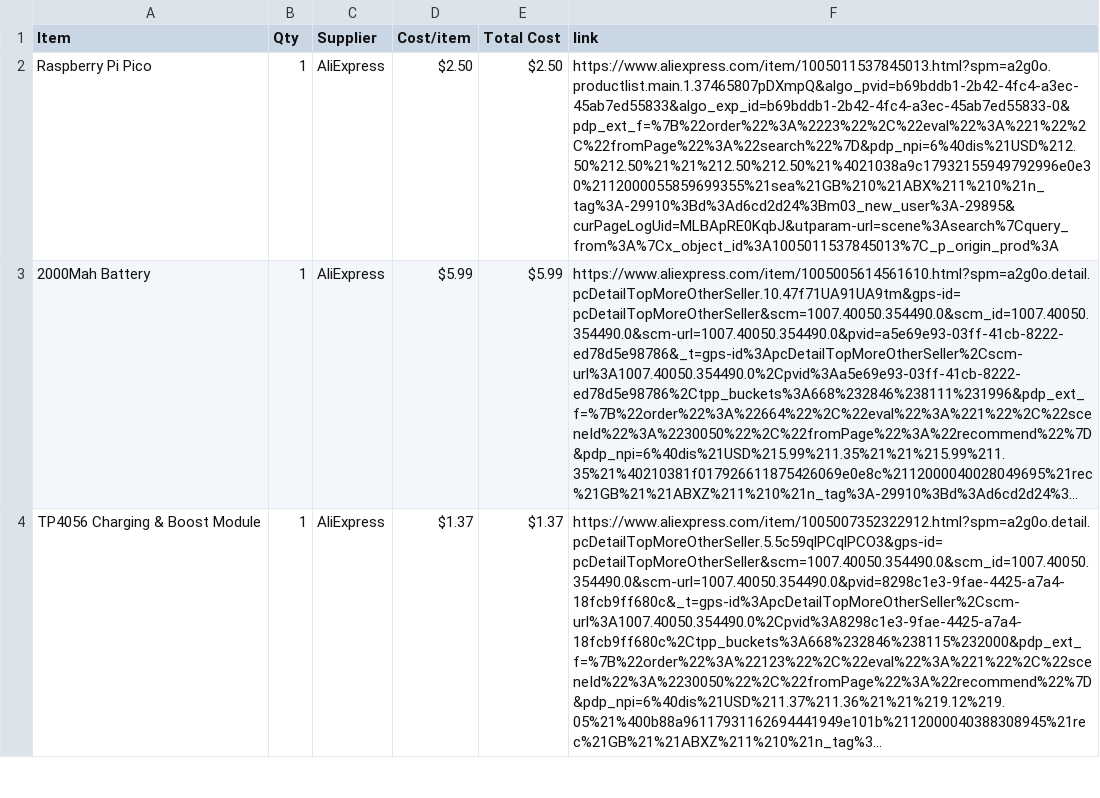
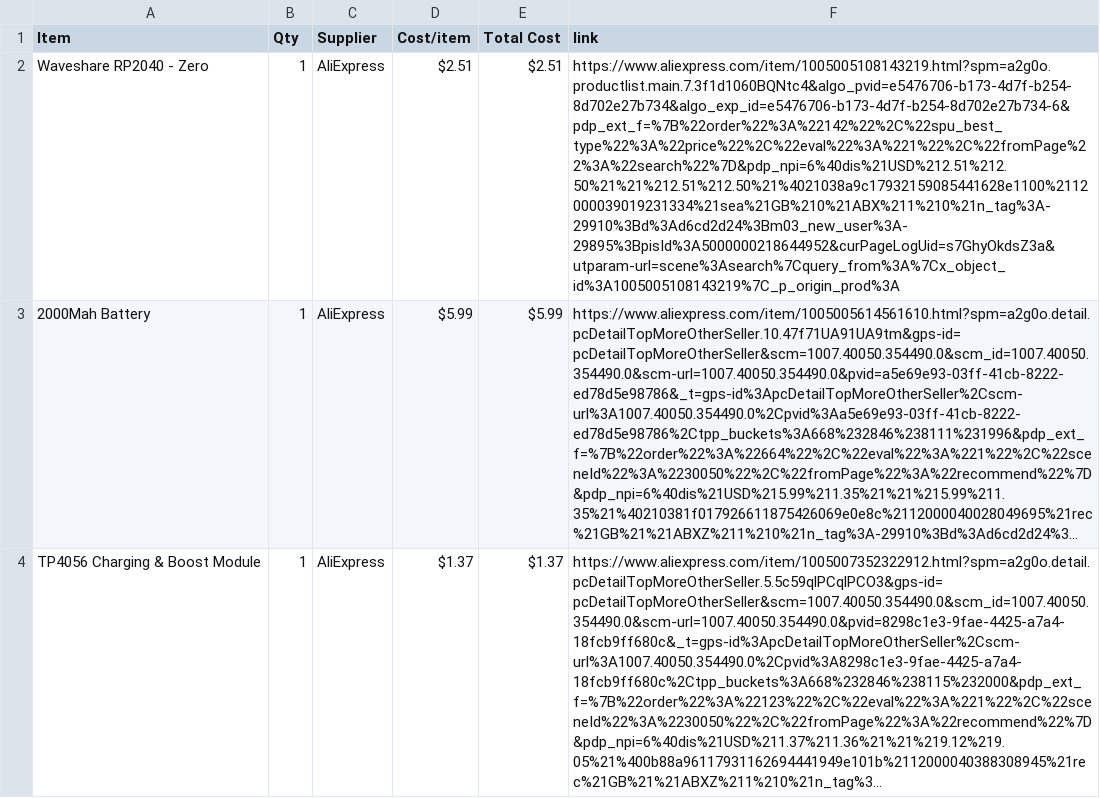
Before and after one commit to Cryptoblade9623/Digital-Clock, a CSV file: BOM.csv, drawn as a sheet; only a part is shown; long unchanged cells end in …; removed rows and columns are numbered as before the commit, all else as after; the diff names each change by its address in the sheet, - before the commit and + after, or states it on an @@ line.

Commit message:
Sync Digital Clock from Half Life

```diff
--- a/BOM.csv
+++ b/BOM.csv
-row 2: Raspberry Pi Pico | 1 | AliExpress | $2.50 | $2.50 | https://www.aliexpress.com/item/1005011537845013.html?spm=a2g0o.productlist.main.1.37465807pDXmpQ&algo_pvid=b69bddb1-2b42-4fc4-a3ec-45ab7ed55833&algo_exp_id=b69bddb1-2b42-4fc4-a3ec-45ab7ed55833-0&pdp_ext_f=%7B%22order%22%3A%2223%22%2C%22eval%22%3A%221%22%2C%22fromPage%22%3A%22search%22%7D&pdp_npi=6%40dis%21USD%212.50%212.50%21%21%212.50%212.50%21%4021038a9c17932155949792996e0e30%2112000055859699355%21sea%21GB%210%21ABX%211%210%21n_tag%3A-29910%3Bd%3Ad6cd2d24%3Bm03_new_user%3A-29895&curPageLogUid=MLBApRE0KqbJ&utparam-url=scene%3Asearch%7Cquery_from%3A%7Cx_object_id%3A1005011537845013%7C_p_origin_prod%3A
+row 2: Waveshare RP2040 - Zero | 1 | AliExpress | $2.51 | $2.51 | https://www.aliexpress.com/item/1005005108143219.html?spm=a2g0o.productlist.main.7.3f1d1060BQNtc4&algo_pvid=e5476706-b173-4d7f-b254-8d702e27b734&algo_exp_id=e5476706-b173-4d7f-b254-8d702e27b734-6&pdp_ext_f=%7B%22order%22%3A%22142%22%2C%22spu_best_type%22%3A%22price%22%2C%22eval%22%3A%221%22%2C%22fromPage%22%3A%22search%22%7D&pdp_npi=6%40dis%21USD%212.51%212.50%21%21%212.51%212.50%21%4021038a9c17932159085441628e1100%2112000039019231334%21sea%21GB%210%21ABX%211%210%21n_tag%3A-29910%3Bd%3Ad6cd2d24%3Bm03_new_user%3A-29895%3BpisId%3A5000000218644952&curPageLogUid=s7GhyOkdsZ3a&utparam-url=scene%3Asearch%7Cquery_from%3A%7Cx_object_id%3A1005005108143219%7C_p_origin_prod%3A
```
